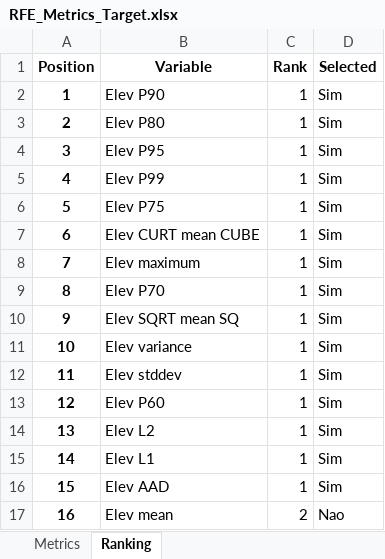
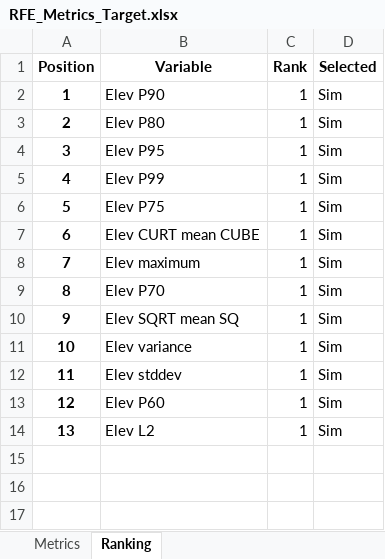
Before and after one commit to leoipp/Mestrado, an Excel workbook: Forecast/Predictive/Results/RFE_Metrics_Target.xlsx, sheet Ranking, drawn as a sheet; values as stored, in another font and other column widths than the file's, no borders; the diff names each change by its address in the sheet, - before the commit and + after, or states it on an @@ line.

```diff
--- a/Forecast/Predictive/Results/RFE_Metrics_Target.xlsx (sheet Ranking)
+++ b/Forecast/Predictive/Results/RFE_Metrics_Target.xlsx (sheet Ranking)
-row 15: 14 | Elev L1 | 1 | Sim
-row 16: 15 | Elev AAD | 1 | Sim
-row 17: 16 | Elev mean | 2 | Nao
```
Also changed, not shown: sheet Metrics, charts or pictures, 8 other files.
